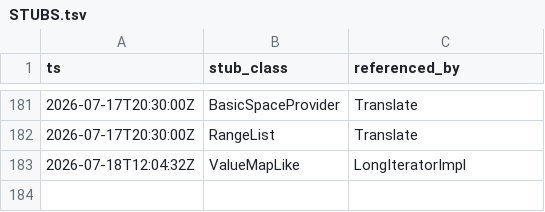
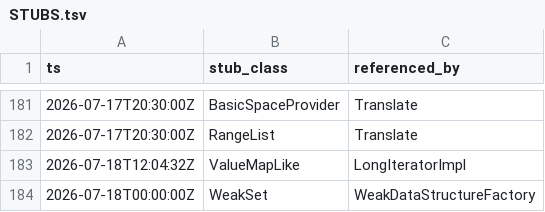
Before and after one commit to cyrex562/ghidra-rs, a TSV file: STUBS.tsv, drawn as a sheet; only a part is shown, gaps mark what is left out; the diff names each change by its address in the sheet, - before the commit and + after, or states it on an @@ line.

Commit message:
descent: WeakDataStructureFactory -> trait (orig_src/Ghidra/Framework/Generic/src/main/java/ghidra/util/datastruct/WeakDataStructureFactory.java)

```diff
--- a/STUBS.tsv
+++ b/STUBS.tsv
+row 184: 2026-07-18T00:00:00Z | WeakSet | WeakDataStructureFactory
```
Also changed, not shown: 4 other files.
